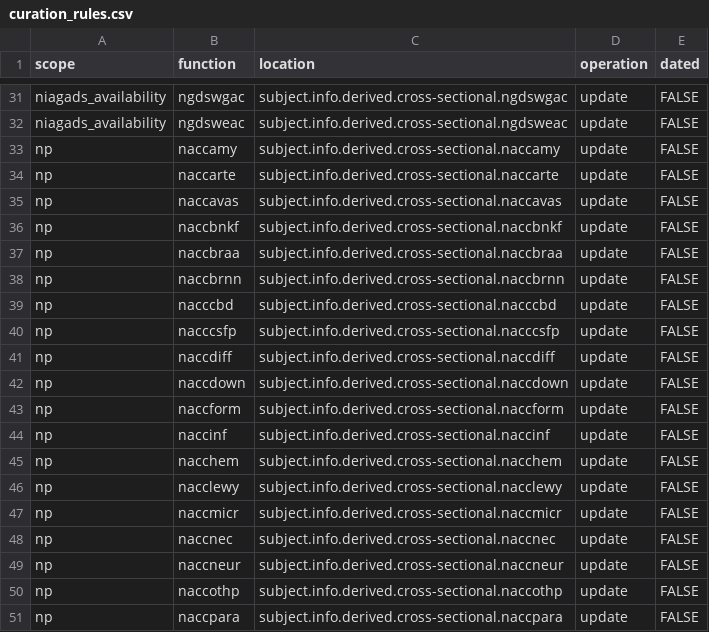
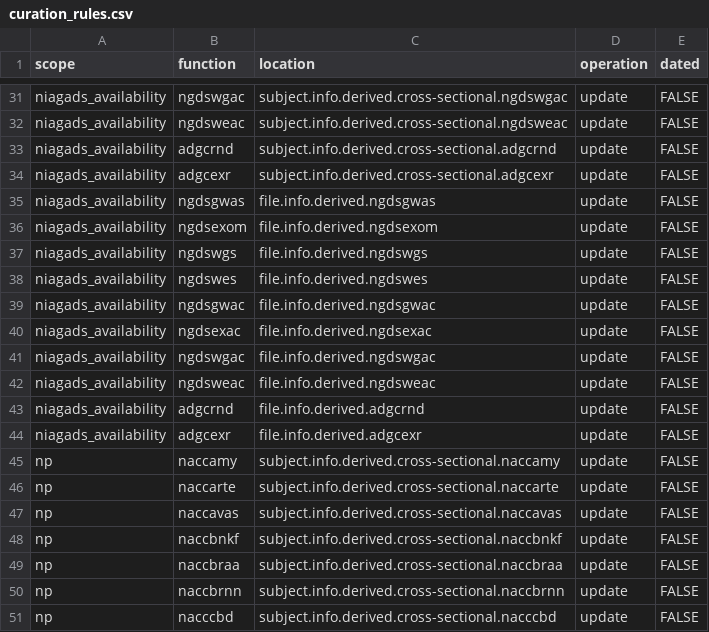
Before and after one commit to naccdata/nacc-attribute-deriver, a CSV file: nacc_attribute_deriver/config/curation_rules.csv, drawn as a sheet; only a part is shown, gaps mark what is left out; the shorter side is filled out with more unchanged rows; the diff covers the shown part only; the diff names each change by its address in the sheet, - before the commit and + after, or states it on an @@ line.

```diff
--- a/nacc_attribute_deriver/config/curation_rules.csv
+++ b/nacc_attribute_deriver/config/curation_rules.csv
+row 33: niagads_availability | adgcrnd | subject.info.derived.cross-sectional.adgcrnd | update | FALSE
+row 34: niagads_availability | adgcexr | subject.info.derived.cross-sectional.adgcexr | update | FALSE
+row 35: niagads_availability | ngdsgwas | file.info.derived.ngdsgwas | update | FALSE
+row 36: niagads_availability | ngdsexom | file.info.derived.ngdsexom | update | FALSE
+row 37: niagads_availability | ngdswgs | file.info.derived.ngdswgs | update | FALSE
+row 38: niagads_availability | ngdswes | file.info.derived.ngdswes | update | FALSE
+row 39: niagads_availability | ngdsgwac | file.info.derived.ngdsgwac | update | FALSE
+row 40: niagads_availability | ngdsexac | file.info.derived.ngdsexac | update | FALSE
+row 41: niagads_availability | ngdswgac | file.info.derived.ngdswgac | update | FALSE
+row 42: niagads_availability | ngdsweac | file.info.derived.ngdsweac | update | FALSE
+row 43: niagads_availability | adgcrnd | file.info.derived.adgcrnd | update | FALSE
+row 44: niagads_availability | adgcexr | file.info.derived.adgcexr | update | FALSE
```
Also changed, not shown: 26 added rows elsewhere in this file, nacc_attribute_deriver/config/missingness_rules.csv, 10 other files.
